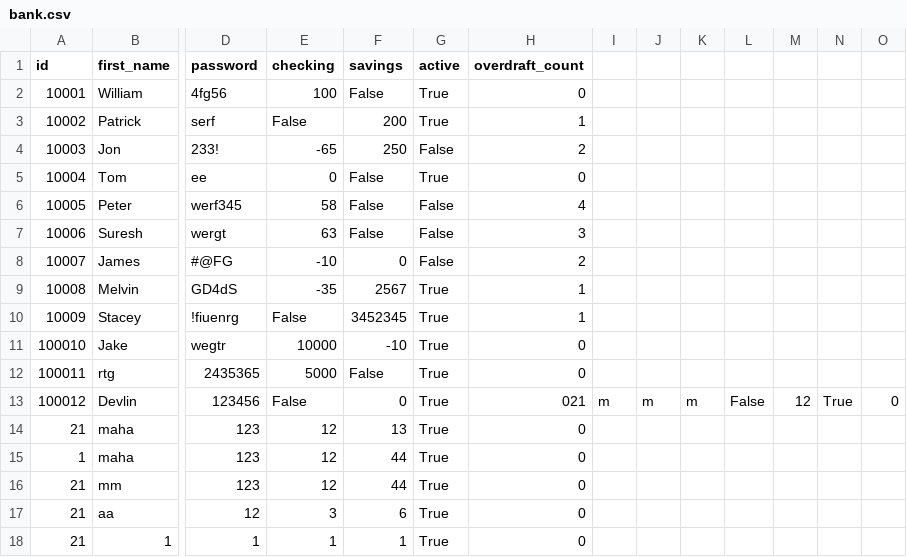
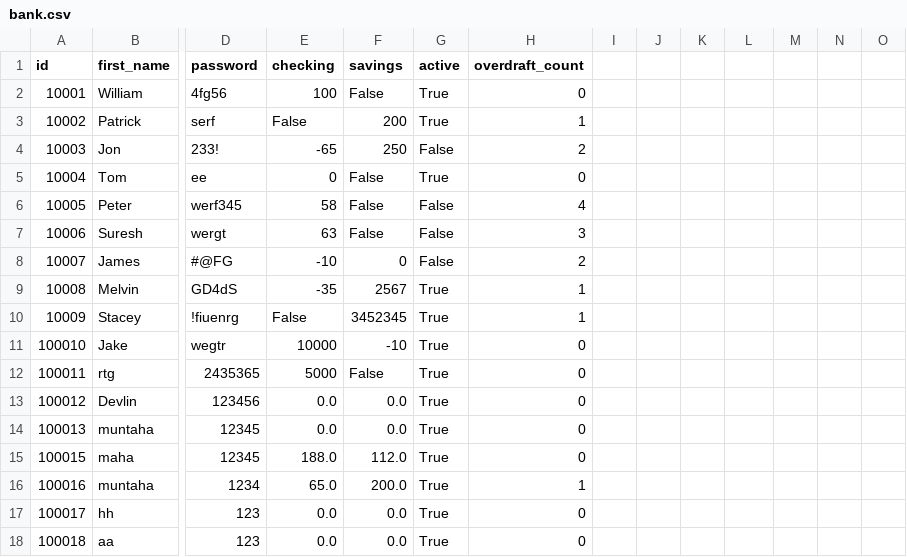
Before and after one commit to mahaalghuraibi/Python_banking_app-, a CSV file: bank.csv, drawn as a sheet; only a part is shown, gaps mark what is left out; removed rows and columns are numbered as before the commit, all else as after; rows hold the shown columns only; the diff names each change by its address in the sheet, - before the commit and + after, or states it on an @@ line.

```diff
--- a/bank.csv
+++ b/bank.csv
-E13 (checking): False
+E13 (checking): 0.0
-F13 (savings): 0
+F13 (savings): 0.0
-H13 (overdraft_count): 021
+H13 (overdraft_count): 0
-I13: m
+I13: (empty)
-J13: m
+J13: (empty)
-K13: m
+K13: (empty)
-L13: False
+L13: (empty)
-M13: 12
+M13: (empty)
-N13: True
+N13: (empty)
-O13: 0
+O13: (empty)
-row 14: 21 | maha | 123 | 12 | 13 | True | 0
-row 15: 1 | maha | 123 | 12 | 44 | True | 0
-row 16: 21 | mm | 123 | 12 | 44 | True | 0
-row 17: 21 | aa | 12 | 3 | 6 | True | 0
-row 18: 21 | 1 | 1 | 1 | 1 | True | 0
+row 14: 100013 | muntaha | 12345 | 0.0 | 0.0 | True | 0
+row 15: 100015 | maha | 12345 | 188.0 | 112.0 | True | 0
+row 16: 100016 | muntaha | 1234 | 65.0 | 200.0 | True | 1
+row 17: 100017 | hh | 123 | 0.0 | 0.0 | True | 0
+row 18: 100018 | aa | 123 | 0.0 | 0.0 | True | 0
```
Also changed, not shown: 2 other files.
